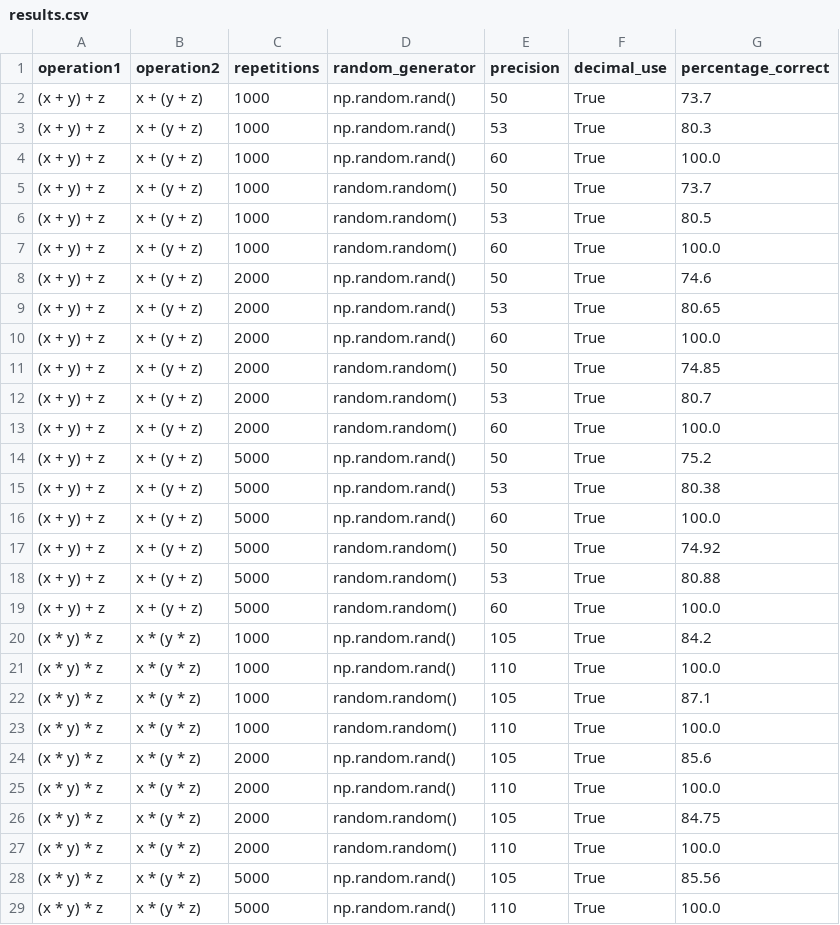
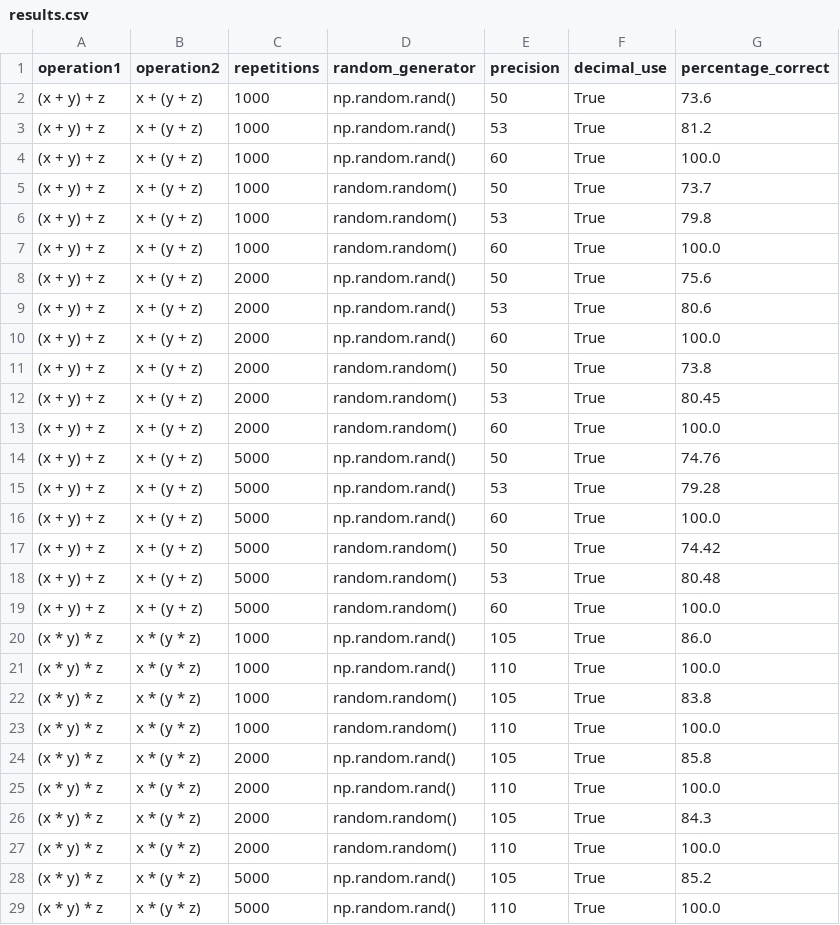
Before and after one commit to Repro-Arno-Jeremy/VaryConsensus-Rendu, a CSV file: output/results.csv, drawn as a sheet; only a part is shown; the diff covers the shown part only.

Commit message:
Update results.csv with Docker output [skip-ci]

```diff
--- a/output/results.csv
+++ b/output/results.csv
@@ -1,29 +1,29 @@
 operation1,operation2,repetitions,random_generator,precision,decimal_use,percentage_correct
-(x + y) + z,x + (y + z),1000,np.random.rand(),50,True,73.7
-(x + y) + z,x + (y + z),1000,np.random.rand(),53,True,80.3
+(x + y) + z,x + (y + z),1000,np.random.rand(),50,True,73.6
+(x + y) + z,x + (y + z),1000,np.random.rand(),53,True,81.2
 (x + y) + z,x + (y + z),1000,np.random.rand(),60,True,100.0
 (x + y) + z,x + (y + z),1000,random.random(),50,True,73.7
-(x + y) + z,x + (y + z),1000,random.random(),53,True,80.5
+(x + y) + z,x + (y + z),1000,random.random(),53,True,79.8
 (x + y) + z,x + (y + z),1000,random.random(),60,True,100.0
-(x + y) + z,x + (y + z),2000,np.random.rand(),50,True,74.6
-(x + y) + z,x + (y + z),2000,np.random.rand(),53,True,80.65
+(x + y) + z,x + (y + z),2000,np.random.rand(),50,True,75.6
+(x + y) + z,x + (y + z),2000,np.random.rand(),53,True,80.6
 (x + y) + z,x + (y + z),2000,np.random.rand(),60,True,100.0
-(x + y) + z,x + (y + z),2000,random.random(),50,True,74.85
-(x + y) + z,x + (y + z),2000,random.random(),53,True,80.7
+(x + y) + z,x + (y + z),2000,random.random(),50,True,73.8
+(x + y) + z,x + (y + z),2000,random.random(),53,True,80.45
 (x + y) + z,x + (y + z),2000,random.random(),60,True,100.0
-(x + y) + z,x + (y + z),5000,np.random.rand(),50,True,75.2
-(x + y) + z,x + (y + z),5000,np.random.rand(),53,True,80.38
+(x + y) + z,x + (y + z),5000,np.random.rand(),50,True,74.76
+(x + y) + z,x + (y + z),5000,np.random.rand(),53,True,79.28
 (x + y) + z,x + (y + z),5000,np.random.rand(),60,True,100.0
-(x + y) + z,x + (y + z),5000,random.random(),50,True,74.92
-(x + y) + z,x + (y + z),5000,random.random(),53,True,80.88
+(x + y) + z,x + (y + z),5000,random.random(),50,True,74.42
+(x + y) + z,x + (y + z),5000,random.random(),53,True,80.48
 (x + y) + z,x + (y + z),5000,random.random(),60,True,100.0
-(x * y) * z,x * (y * z),1000,np.random.rand(),105,True,84.2
+(x * y) * z,x * (y * z),1000,np.random.rand(),105,True,86.0
 (x * y) * z,x * (y * z),1000,np.random.rand(),110,True,100.0
-(x * y) * z,x * (y * z),1000,random.random(),105,True,87.1
+(x * y) * z,x * (y * z),1000,random.random(),105,True,83.8
 (x * y) * z,x * (y * z),1000,random.random(),110,True,100.0
-(x * y) * z,x * (y * z),2000,np.random.rand(),105,True,85.6
+(x * y) * z,x * (y * z),2000,np.random.rand(),105,True,85.8
 (x * y) * z,x * (y * z),2000,np.random.rand(),110,True,100.0
-(x * y) * z,x * (y * z),2000,random.random(),105,True,84.75
+(x * y) * z,x * (y * z),2000,random.random(),105,True,84.3
 (x * y) * z,x * (y * z),2000,random.random(),110,True,100.0
-(x * y) * z,x * (y * z),5000,np.random.rand(),105,True,85.56
+(x * y) * z,x * (y * z),5000,np.random.rand(),105,True,85.2
 (x * y) * z,x * (y * z),5000,np.random.rand(),110,True,100.0
```
Also changed, not shown: 13 edited cells elsewhere in this file.
